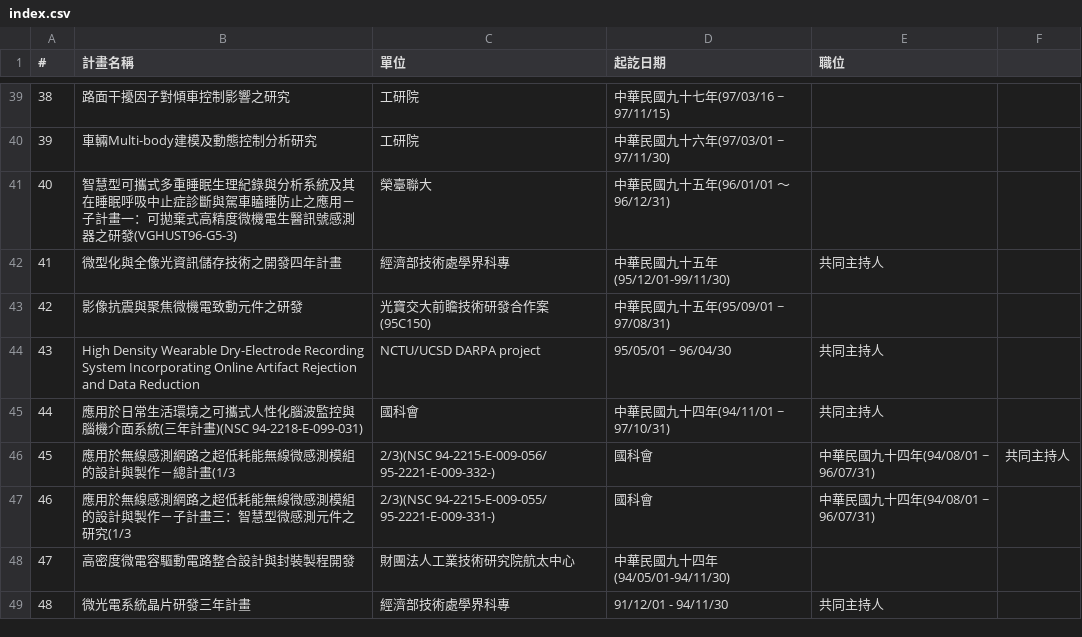
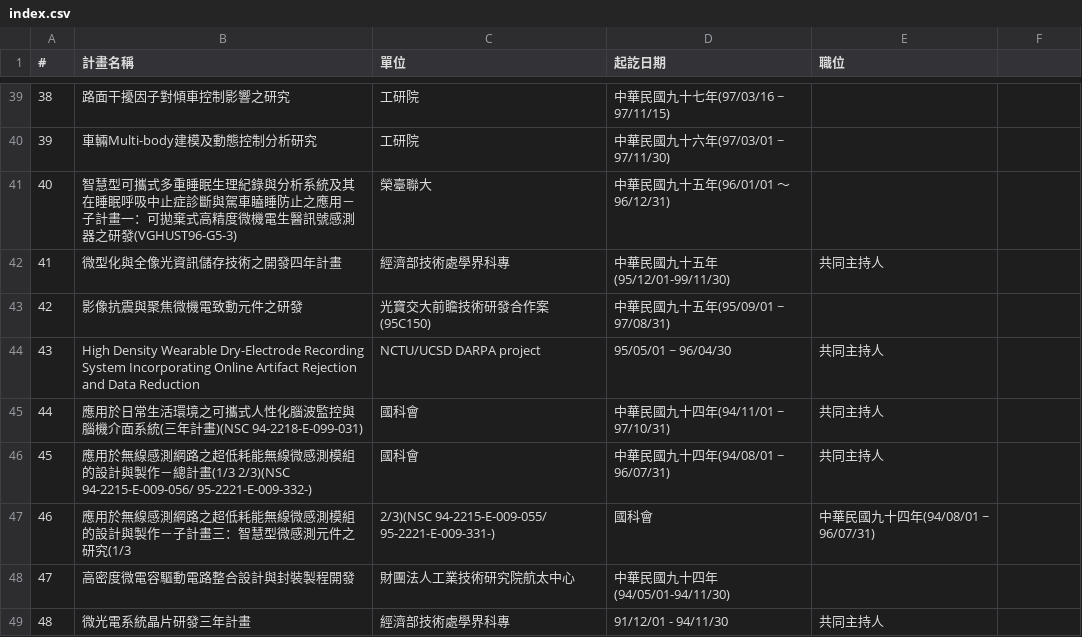
Before and after one commit to nycu-usclab/nycu-usclab.github.io, a CSV file: source/過去執行計畫/index.csv, drawn as a sheet; only a part is shown, gaps mark what is left out.

Commit message:
Update index.csv

```diff
--- a/source/過去執行計畫/index.csv
+++ b/source/過去執行計畫/index.csv
@@ -45,3 +45,3 @@
 44,應用於日常生活環境之可攜式人性化腦波監控與腦機介面系統(三年計畫)(NSC 94-2218-E-099-031),國科會,中華民國九十四年(94/11/01 ~ 97/10/31),共同主持人
-45,應用於無線感測網路之超低耗能無線微感測模組的設計與製作－總計畫(1/3,2/3)(NSC 94-2215-E-009-056/ 95-2221-E-009-332-),國科會,中華民國九十四年(94/08/01 ~ 96/07/31),共同主持人
+45,應用於無線感測網路之超低耗能無線微感測模組的設計與製作－總計畫(1/3 2/3)(NSC 94-2215-E-009-056/ 95-2221-E-009-332-),國科會,中華民國九十四年(94/08/01 ~ 96/07/31),共同主持人
 46,應用於無線感測網路之超低耗能無線微感測模組的設計與製作－子計畫三：智慧型微感測元件之研究(1/3,2/3)(NSC 94-2215-E-009-055/ 95-2221-E-009-331-),國科會,中華民國九十四年(94/08/01 ~ 96/07/31),
```
